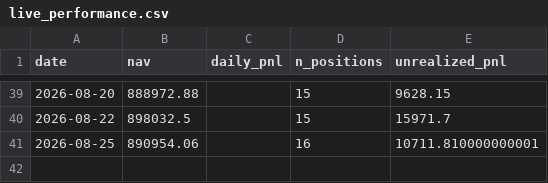
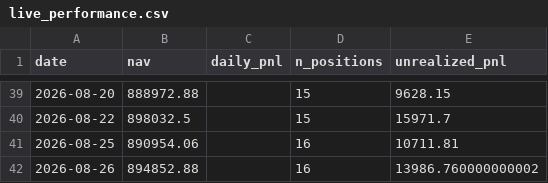
Before and after one commit to isaacnicas/quant-portfolio, a CSV file: data/live_performance.csv, drawn as a sheet; only a part is shown, gaps mark what is left out.

Commit message:
daily update 2026-08-26

```diff
--- a/data/live_performance.csv
+++ b/data/live_performance.csv
@@ -40,2 +40,3 @@ date,nav,daily_pnl,n_positions,unrealized_pnl
 2026-08-22,898032.5,,15,15971.7
-2026-08-25,890954.06,,16,10711.810000000001
+2026-08-25,890954.06,,16,10711.81
+2026-08-26,894852.88,,16,13986.760000000002
```
Also changed, not shown: 2 other files.
